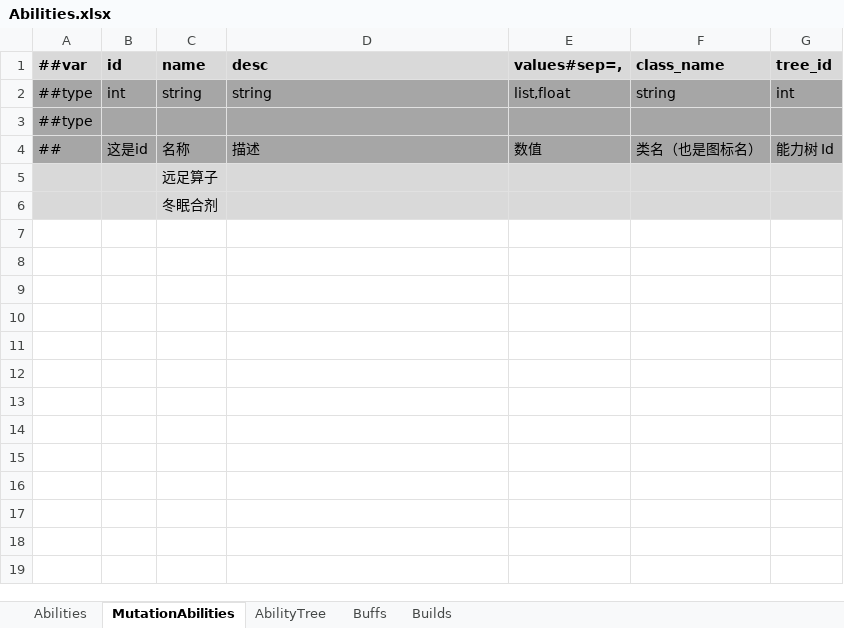
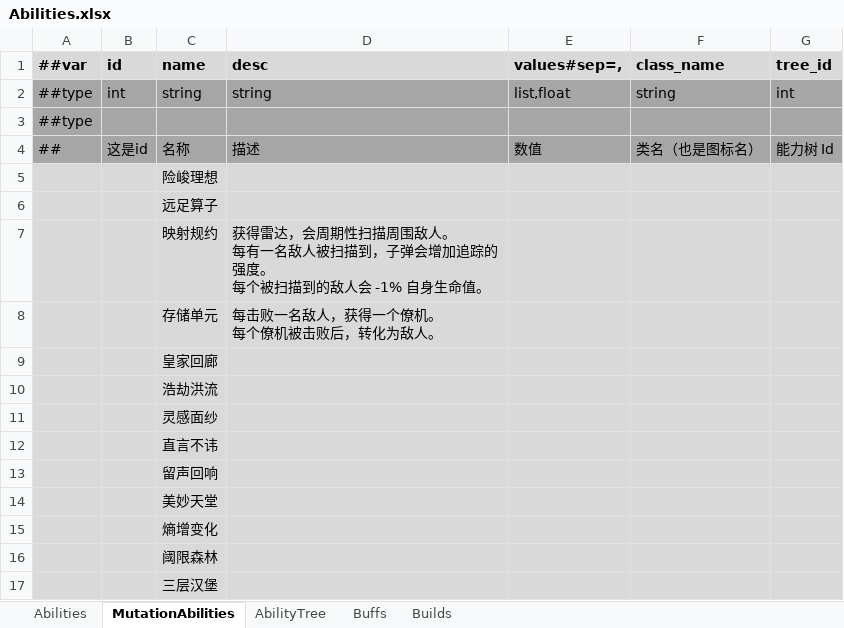
Before and after one commit to Abab-bk/NovaDrift, an Excel workbook: Tools/Luban/Datas/Abilities.xlsx, sheet MutationAbilities, drawn as a sheet; values as stored, in another font and other column widths than the file's, no borders; addresses are those after the commit; ↵ is a line break in a cell; the diff names each change by its address in the sheet, - before the commit and + after, or states it on an @@ line.

```diff
--- a/Tools/Luban/Datas/Abilities.xlsx (sheet MutationAbilities)
+++ b/Tools/Luban/Datas/Abilities.xlsx (sheet MutationAbilities)
+row 5:  |  | 险峻理想
+row 7:  |  | 映射规约 | 获得雷达，会周期性扫描周围敌人。 ↵ 每有一名敌人被扫描到，子弹会增加追踪的强度。 ↵ 每个被扫描到的敌人会 -1% 自身生命值。
+row 8:  |  | 存储单元 | 每击败一名敌人，获得一个僚机。 ↵ 每个僚机被击败后，转化为敌人。
-C9 (name): 冬眠合剂
+C9 (name): 皇家回廊
+row 10:  |  | 浩劫洪流
+row 11:  |  | 灵感面纱
+row 12:  |  | 直言不讳
+row 13:  |  | 留声回响
+row 14:  |  | 美妙天堂
+row 15:  |  | 熵增变化
+row 16:  |  | 阈限森林
+row 17:  |  | 三层汉堡
```
Also changed, not shown: sheet Abilities, Tools/Luban/Datas/Store.xlsx, 30 other files.
